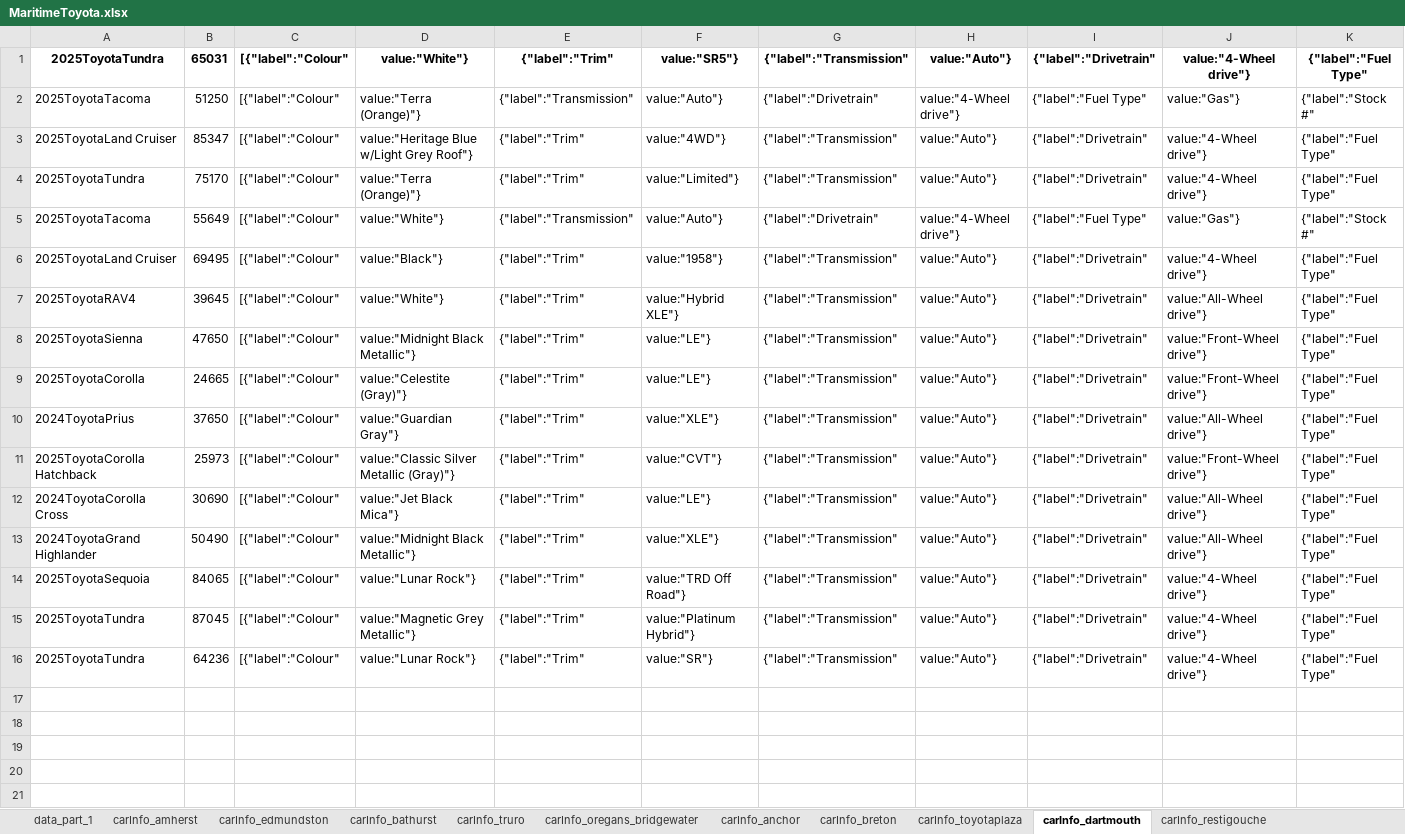
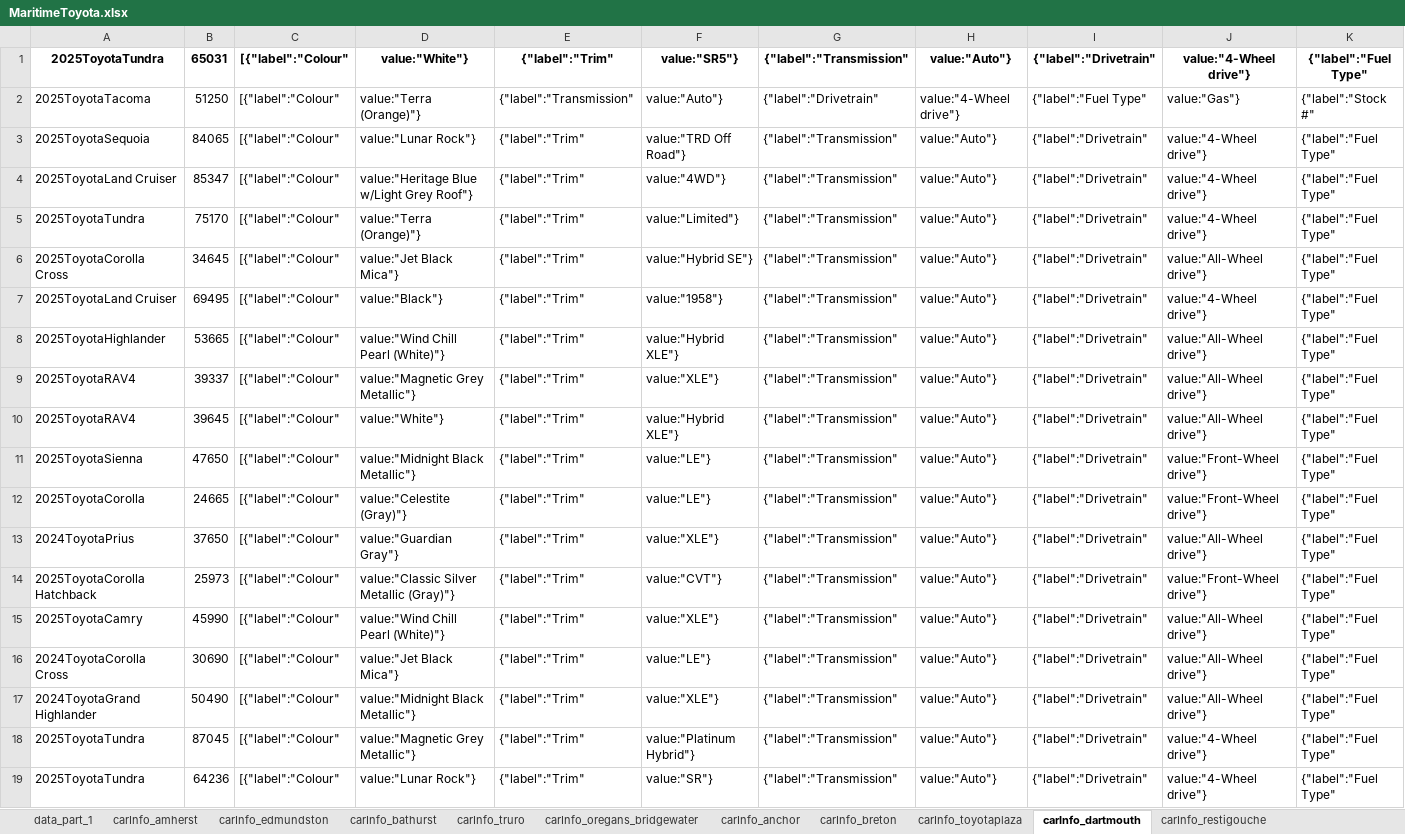
Before and after one commit to gitony0101/X4DS, an Excel workbook: Projects/scrapping_py/MaritimeToyota.xlsx, sheet carInfo_dartmouth, drawn as a sheet; only a part is shown; values as stored, in another font and other column widths than the file's, no borders; removed rows and columns are numbered as before the commit, all else as after; rows hold the shown columns only; the diff names each change by its address in the sheet, - before the commit and + after, or states it on an @@ line.

```diff
--- a/Projects/scrapping_py/MaritimeToyota.xlsx (sheet carInfo_dartmouth)
+++ b/Projects/scrapping_py/MaritimeToyota.xlsx (sheet carInfo_dartmouth)
@@ row 14 moved to row 3: 2025ToyotaSequoia @@
-row 5: 2025ToyotaTacoma | 55649 | [{"label":"Colour" | value:"White"} | {"label":"Transmission" | value:"Auto"} | {"label":"Drivetrain" | value:"4-Wheel drive"} | {"label":"Fuel Type" | value:"Gas"} | {"label":"Stock #"
+row 6: 2025ToyotaCorolla Cross | 34645 | [{"label":"Colour" | value:"Jet Black Mica"} | {"label":"Trim" | value:"Hybrid SE"} | {"label":"Transmission" | value:"Auto"} | {"label":"Drivetrain" | value:"All-Wheel drive"} | {"label":"Fuel Type"
+row 8: 2025ToyotaHighlander | 53665 | [{"label":"Colour" | value:"Wind Chill Pearl (White)"} | {"label":"Trim" | value:"Hybrid XLE"} | {"label":"Transmission" | value:"Auto"} | {"label":"Drivetrain" | value:"All-Wheel drive"} | {"label":"Fuel Type"
+row 9: 2025ToyotaRAV4 | 39337 | [{"label":"Colour" | value:"Magnetic Grey Metallic"} | {"label":"Trim" | value:"XLE"} | {"label":"Transmission" | value:"Auto"} | {"label":"Drivetrain" | value:"All-Wheel drive"} | {"label":"Fuel Type"
+row 15: 2025ToyotaCamry | 45990 | [{"label":"Colour" | value:"Wind Chill Pearl (White)"} | {"label":"Trim" | value:"XLE"} | {"label":"Transmission" | value:"Auto"} | {"label":"Drivetrain" | value:"All-Wheel drive"} | {"label":"Fuel Type"
```
Also changed, not shown: sheet carInfo_central_toyota, sheet carInfo_trimactoyota, sheet carInfo_gander, sheet carInfo_edmundston, sheet data_part_1, sheet carInfo_truro, 12 more sheets, Projects/scrapping_js/lexus_maritime/Lexus_Inventory.xlsx, 2 other files.
